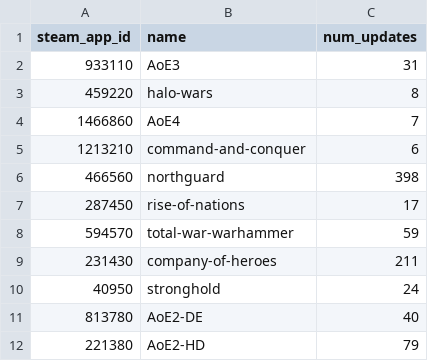
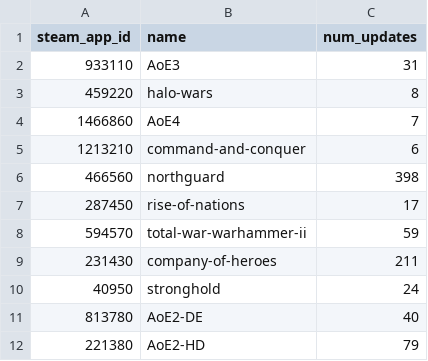
Before and after one commit to rishigoutam/aoe2, a CSV file: data/patch_counts.csv, drawn as a sheet.

Commit message:
Update warhammer name

```diff
--- a/data/patch_counts.csv
+++ b/data/patch_counts.csv
@@ -7,3 +7,3 @@ steam_app_id,name,num_updates
 287450,rise-of-nations,17
-594570,total-war-warhammer,59
+594570,total-war-warhammer-ii,59
 231430,company-of-heroes,211
```
Also changed, not shown: 1 other file.
